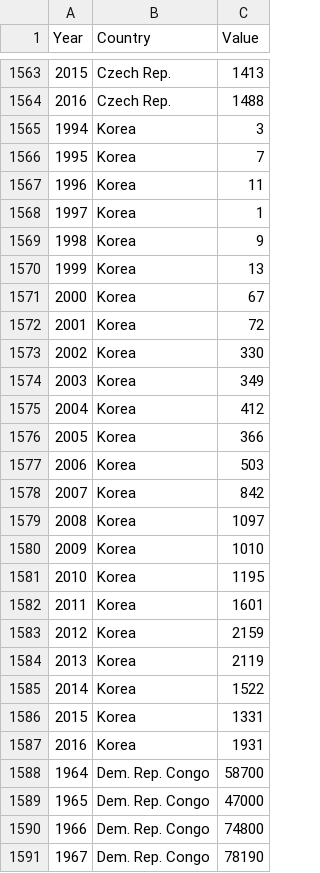
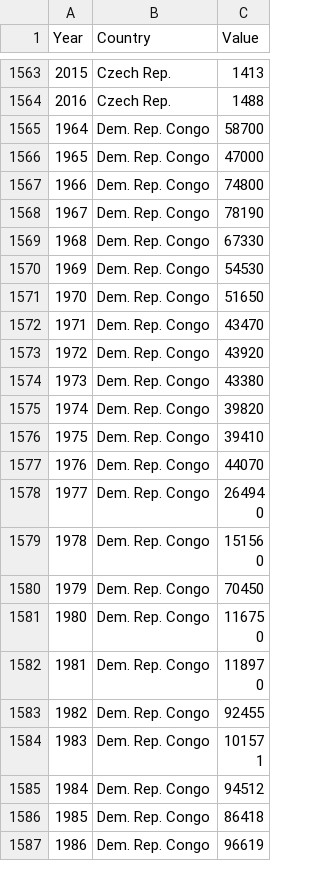
Before and after one commit to galaxyyzq/ivis-project, a CSV file: data/treatingRealData/barChartDataOut.csv, drawn as a sheet; only a part is shown, gaps mark what is left out; the shorter side is filled out with more unchanged rows.

Commit message:
Fixed missing square

```diff
--- a/data/treatingRealData/barChartDataOut.csv
+++ b/data/treatingRealData/barChartDataOut.csv
@@ -1564,25 +1564,2 @@ Year,Country,Value
 2016,Czech Rep.,1488
-1994,Korea,3
-1995,Korea,7
-1996,Korea,11
-1997,Korea,1
-1998,Korea,9
-1999,Korea,13
-2000,Korea,67
-2001,Korea,72
-2002,Korea,330
-2003,Korea,349
-2004,Korea,412
-2005,Korea,366
-2006,Korea,503
-2007,Korea,842
-2008,Korea,1097
-2009,Korea,1010
-2010,Korea,1195
-2011,Korea,1601
-2012,Korea,2159
-2013,Korea,2119
-2014,Korea,1522
-2015,Korea,1331
-2016,Korea,1931
 1964,Dem. Rep. Congo,58700
```
